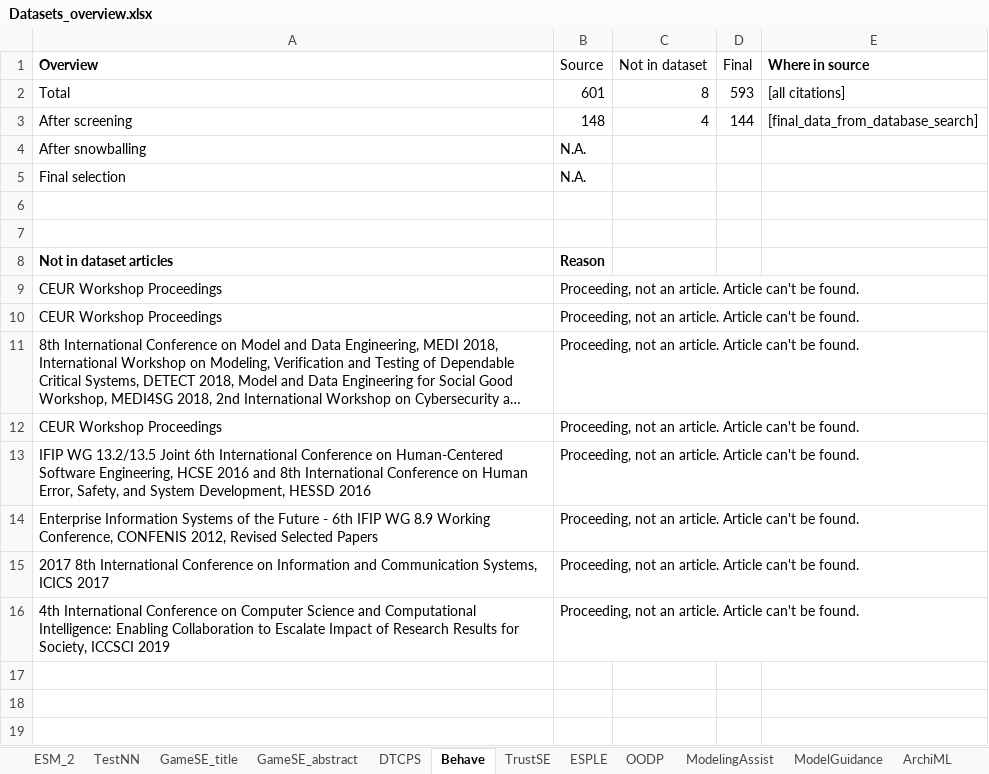
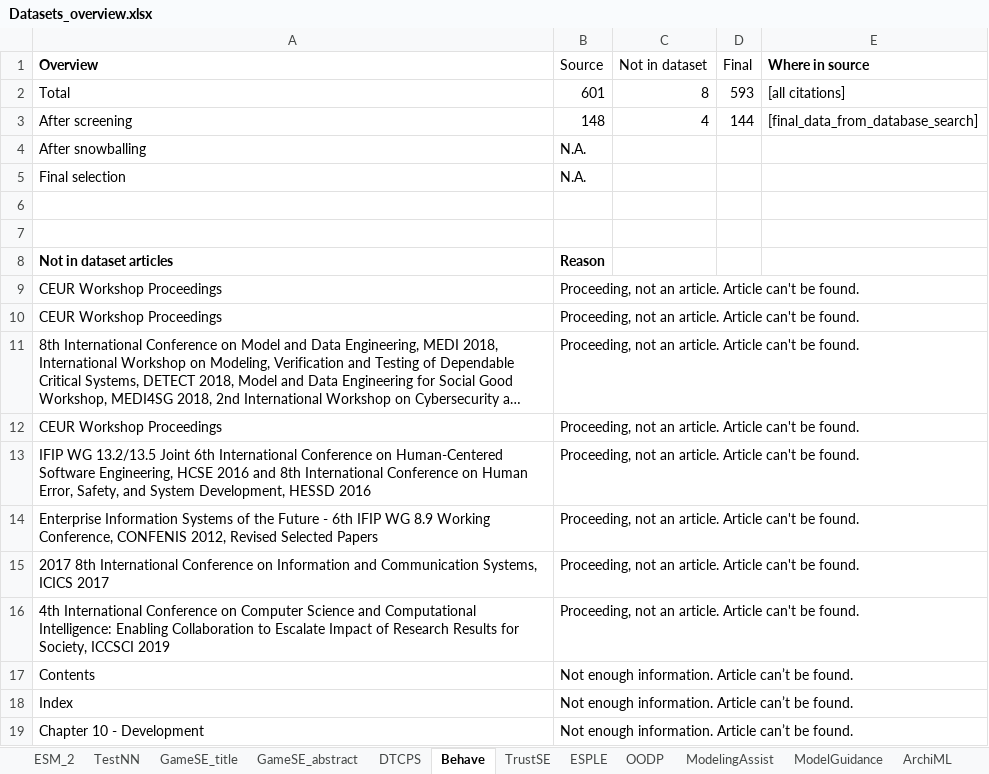
Before and after one commit to geodes-sms/IFT3150-ProjetCurationMetadonnees, an Excel workbook: Datasets/_Datasets Sent/Datasets_overview.xlsx, sheet Behave, drawn as a sheet; long unchanged cells end in …; values as stored, in another font and other column widths than the file's, no borders; the diff names each change by its address in the sheet, - before the commit and + after, or states it on an @@ line.

Commit message:
ajouts articles introuvables de Behave et TrustSE

```diff
--- a/Datasets/_Datasets Sent/Datasets_overview.xlsx (sheet Behave)
+++ b/Datasets/_Datasets Sent/Datasets_overview.xlsx (sheet Behave)
+row 17: Contents | Not enough information. Article can’t be found.
+row 18: Index | Not enough information. Article can’t be found.
+row 19: Chapter 10 - Development | Not enough information. Article can’t be found.
```
Also changed, not shown: sheet TrustSE.
